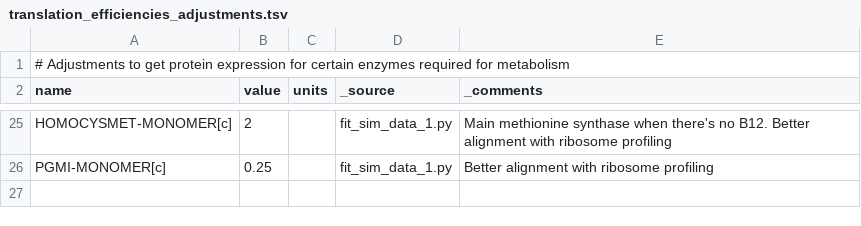
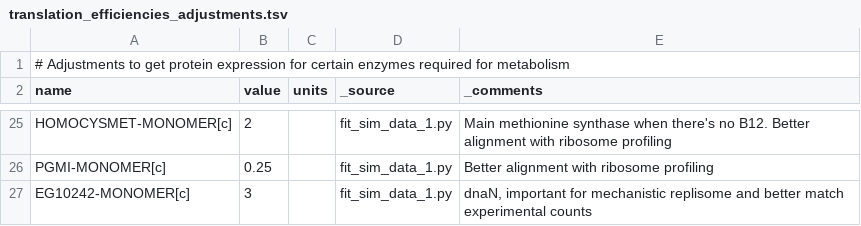
Before and after one commit to CovertLab/vEcoli, a TSV file: reconstruction/ecoli/flat/adjustments/translation_efficiencies_adjustments.tsv, drawn as a sheet; only a part is shown, gaps mark what is left out.

```diff
--- a/reconstruction/ecoli/flat/adjustments/translation_efficiencies_adjustments.tsv
+++ b/reconstruction/ecoli/flat/adjustments/translation_efficiencies_adjustments.tsv
@@ -26 +26,2 @@
 "PGMI-MONOMER[c]"	0.25		"fit_sim_data_1.py"	"Better alignment with ribosome profiling"
+"EG10242-MONOMER[c]"	3		"fit_sim_data_1.py"	"dnaN, important for mechanistic replisome and better match experimental counts"
```
Also changed, not shown: reconstruction/ecoli/flat/adjustments/rna_expression_adjustments.tsv.
